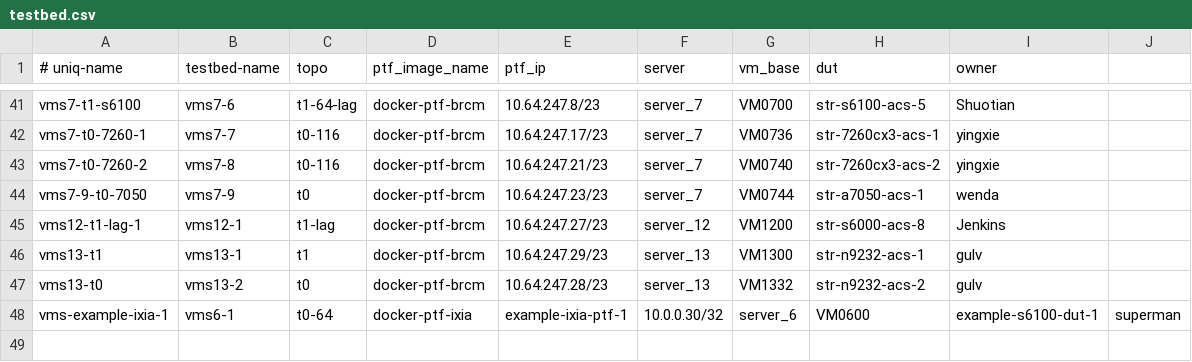
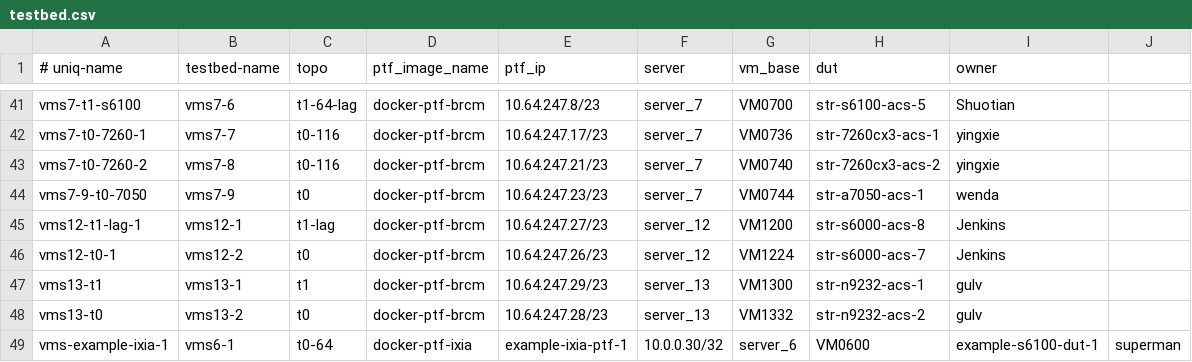
Before and after one commit to neethajohn/sonic-mgmt, a CSV file: ansible/testbed.csv, drawn as a sheet; only a part is shown, gaps mark what is left out; the diff names each change by its address in the sheet, - before the commit and + after, or states it on an @@ line.

Commit message:
Merged PR 608960: move S6000 testbed to new server
move S6000 testbed to new server
add one more ptf inventory for Wenda's testbed

```diff
--- a/ansible/testbed.csv
+++ b/ansible/testbed.csv
+row 46: vms12-t0-1 | vms12-2 | t0 | docker-ptf-brcm | 10.64.247.26/23 | server_12 | VM1224 | str-s6000-acs-7 | Jenkins
```
Also changed, not shown: 1 other file.
